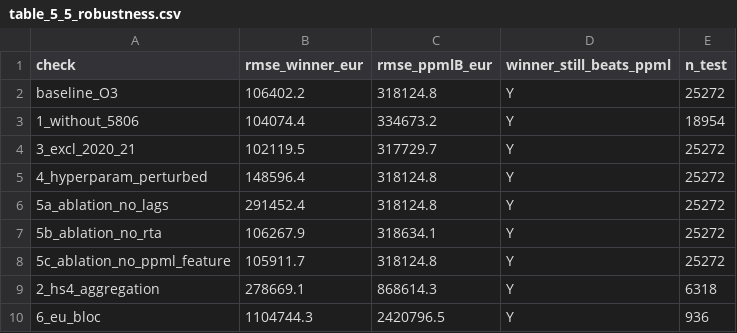
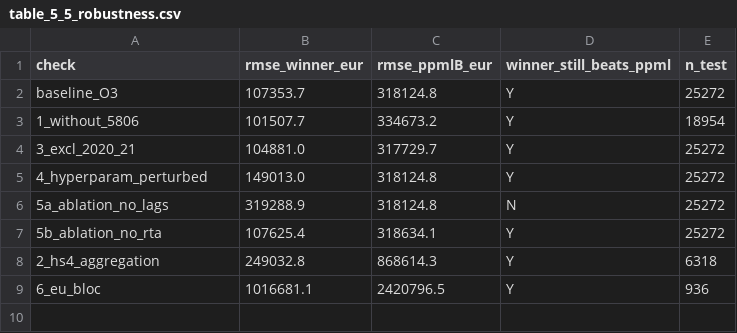
Before and after one commit to THS-99/trimmings-gravity-vs-ml, a CSV file: results/table_5_5_robustness.csv, drawn as a sheet.

```diff
--- a/results/table_5_5_robustness.csv
+++ b/results/table_5_5_robustness.csv
@@ -1,10 +1,9 @@
 check,rmse_winner_eur,rmse_ppmlB_eur,winner_still_beats_ppml,n_test
-baseline_O3,106402.2,318124.8,Y,25272
-1_without_5806,104074.4,334673.2,Y,18954
-3_excl_2020_21,102119.5,317729.7,Y,25272
-4_hyperparam_perturbed,148596.4,318124.8,Y,25272
-5a_ablation_no_lags,291452.4,318124.8,Y,25272
-5b_ablation_no_rta,106267.9,318634.1,Y,25272
-5c_ablation_no_ppml_feature,105911.7,318124.8,Y,25272
-2_hs4_aggregation,278669.1,868614.3,Y,6318
-6_eu_bloc,1104744.3,2420796.5,Y,936
+baseline_O3,107353.7,318124.8,Y,25272
+1_without_5806,101507.7,334673.2,Y,18954
+3_excl_2020_21,104881.0,317729.7,Y,25272
+4_hyperparam_perturbed,149013.0,318124.8,Y,25272
+5a_ablation_no_lags,319288.9,318124.8,N,25272
+5b_ablation_no_rta,107625.4,318634.1,Y,25272
+2_hs4_aggregation,249032.8,868614.3,Y,6318
+6_eu_bloc,1016681.1,2420796.5,Y,936
```
Also changed, not shown: results/perm_importance_full.csv, results/shap_summary.csv, 11 other files.
